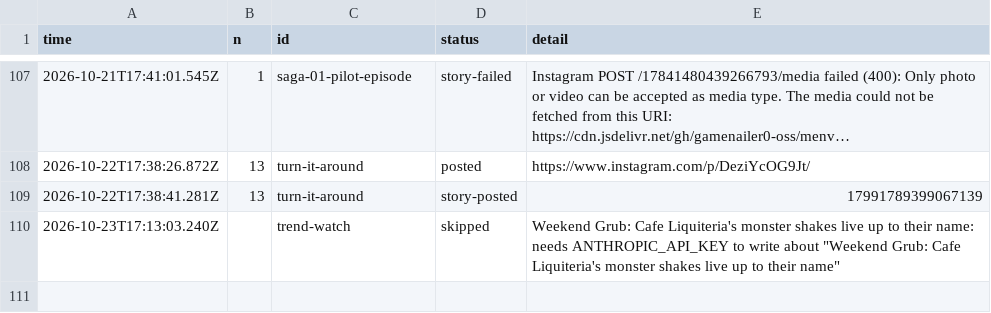
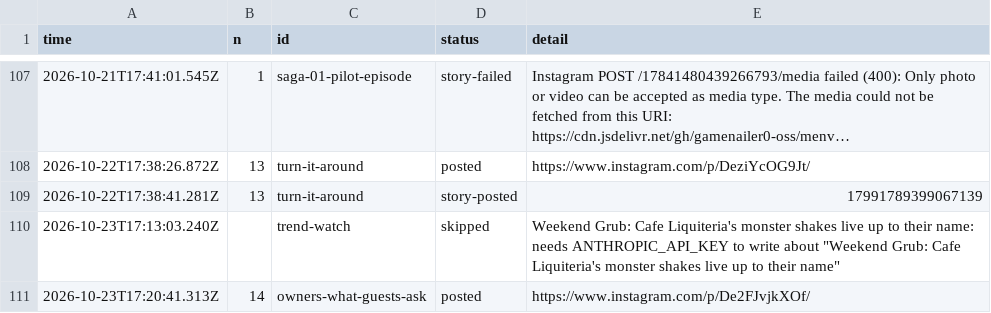
Before and after one commit to gamenailer0-oss/menva-mvp, a CSV file: log/posts.csv, drawn as a sheet; only a part is shown, gaps mark what is left out; long unchanged cells end in ….

Commit message:
autopost: posted owners-what-guests-ask

```diff
--- a/log/posts.csv
+++ b/log/posts.csv
@@ -110 +110,2 @@ time,n,id,status,detail
 "2026-10-23T17:13:03.240Z","","trend-watch","skipped","Weekend Grub: Cafe Liquiteria's monster shakes live up to their name: needs ANTHROPIC_API_KEY to write about ""Weekend Grub: Cafe Liquiteria's monster shakes live up to their name"""
+"2026-10-23T17:20:41.313Z","14","owners-what-guests-ask","posted","https://www.instagram.com/p/De2FJvjkXOf/"
```
Also changed, not shown: 1 other file.
